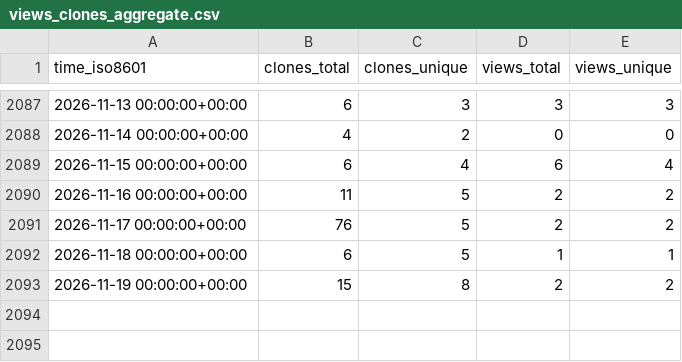
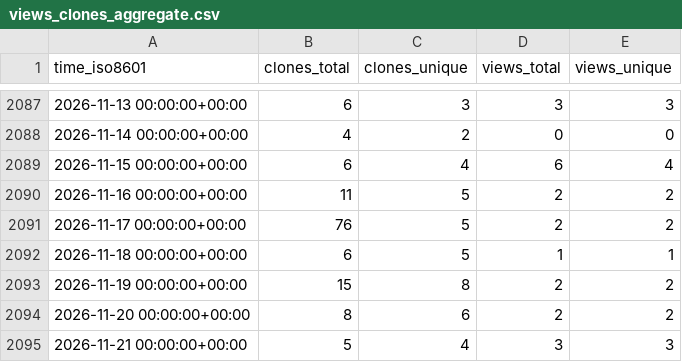
Before and after one commit to jgehrcke/ghrs-test, a CSV file: jgehrcke/covid-19-germany-gae/ghrs-data/views_clones_aggregate.csv, drawn as a sheet; only a part is shown, gaps mark what is left out; the diff names each change by its address in the sheet, - before the commit and + after, or states it on an @@ line.

```diff
--- a/jgehrcke/covid-19-germany-gae/ghrs-data/views_clones_aggregate.csv
+++ b/jgehrcke/covid-19-germany-gae/ghrs-data/views_clones_aggregate.csv
+row 2094: 2026-11-20 00:00:00+00:00 | 8 | 6 | 2 | 2
+row 2095: 2026-11-21 00:00:00+00:00 | 5 | 4 | 3 | 3
```
Also changed, not shown: 1 other file.
